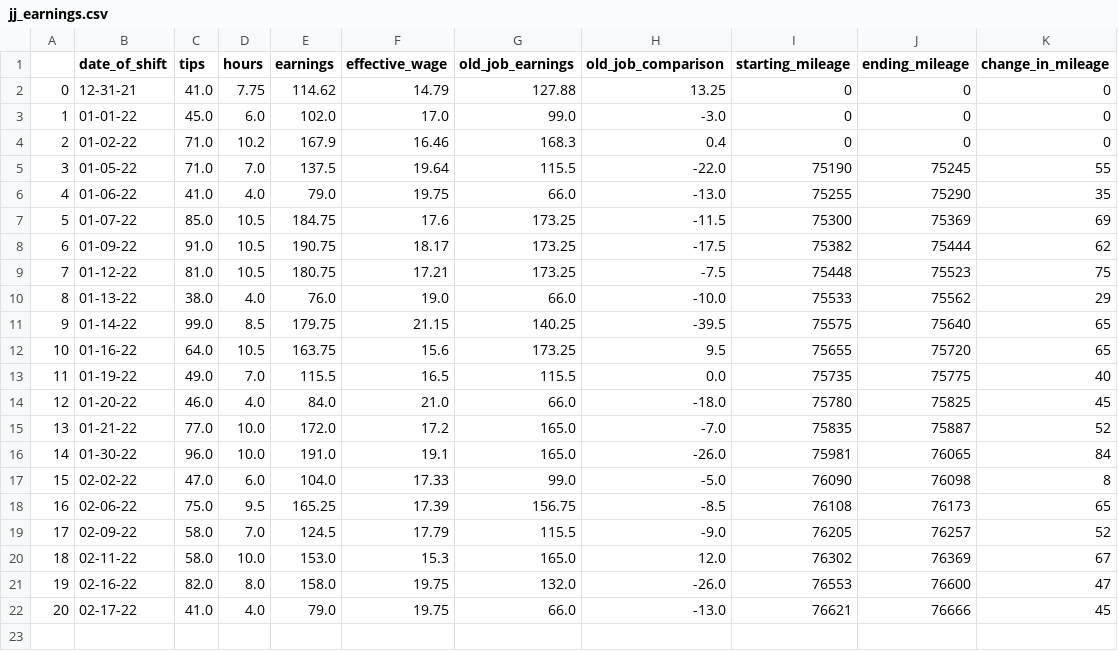
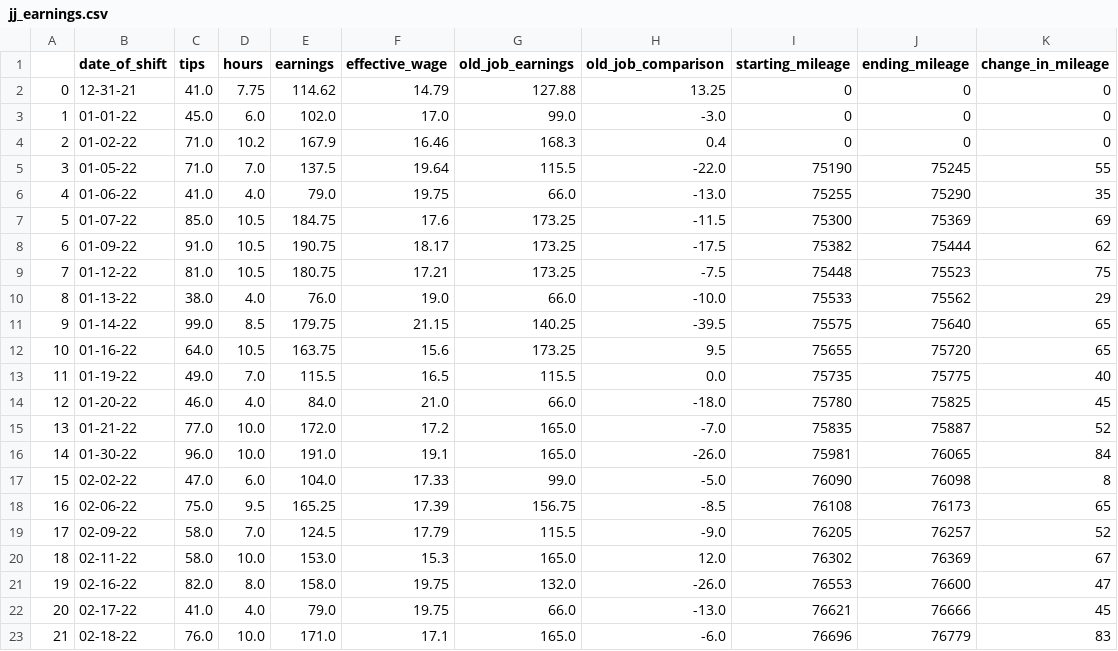
Before and after one commit to HendersonAlec2212/jj_earnings_tracker, a CSV file: clean_data/jj_earnings.csv, drawn as a sheet.

Commit message:
Added new shift, trimming away pre-build notes from main IPYNB

```diff
--- a/clean_data/jj_earnings.csv
+++ b/clean_data/jj_earnings.csv
@@ -22 +22,2 @@
 20,02-17-22,41.0,4.0,79.0,19.75,66.0,-13.0,76621,76666,45
+21,02-18-22,76.0,10.0,171.0,17.1,165.0,-6.0,76696,76779,83
```
Also changed, not shown: 3 other files.
